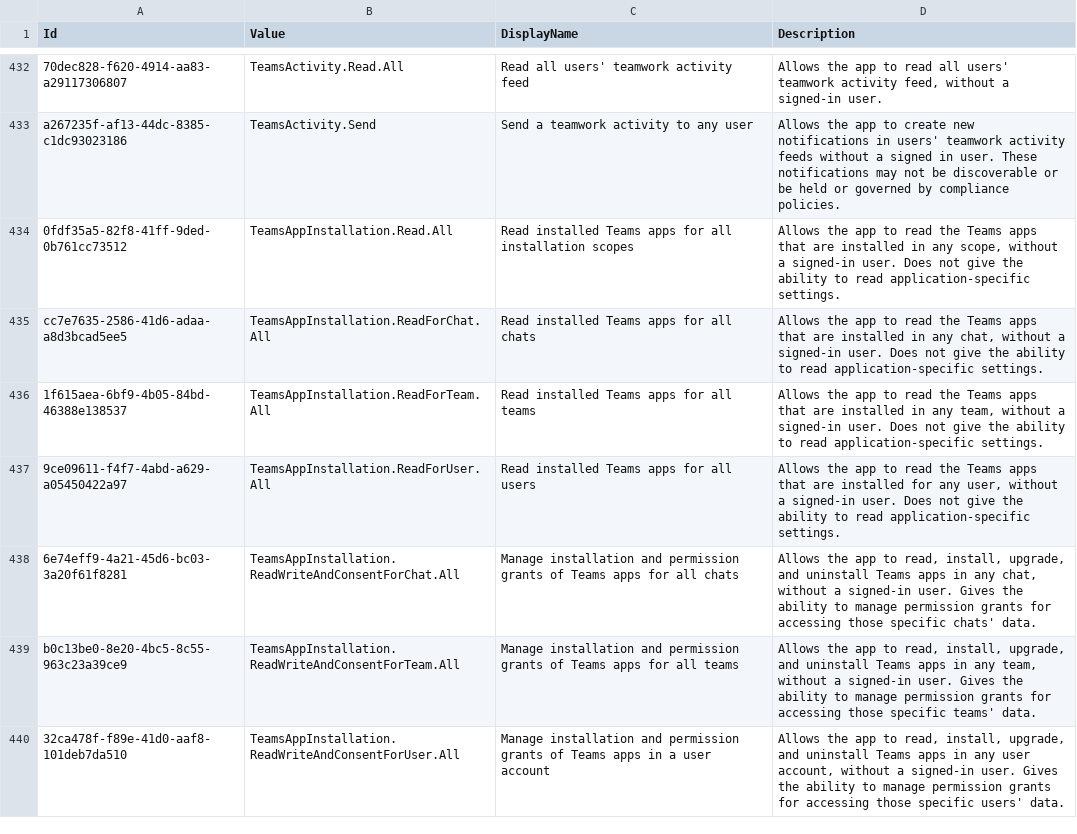
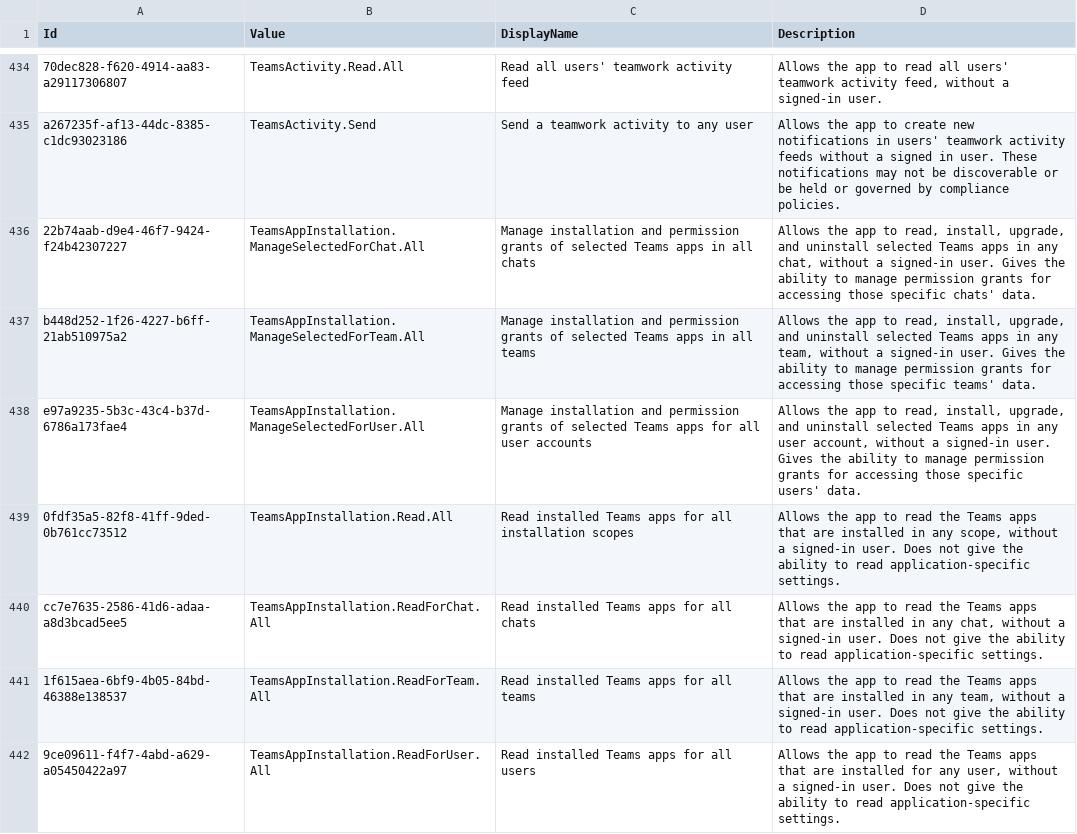
Before and after one commit to merill/microsoft-info, a CSV file: _info/GraphAppRoles.csv, drawn as a sheet; only a part is shown, gaps mark what is left out; the shorter side is filled out with more unchanged rows; the diff covers the shown part only; the diff names each change by its address in the sheet, - before the commit and + after, or states it on an @@ line.

```diff
--- a/_info/GraphAppRoles.csv
+++ b/_info/GraphAppRoles.csv
+row 436: 22b74aab-d9e4-46f7-9424-f24b42307227 | TeamsAppInstallation.ManageSelectedForChat.All | Manage installation and permission grants of selected Teams apps in all chats | Allows the app to read, install, upgrade, and uninstall selected Teams apps in any chat, without a signed-in user. Gives the ability to manage permission grants for accessing those specific chats' data.
+row 437: b448d252-1f26-4227-b6ff-21ab510975a2 | TeamsAppInstallation.ManageSelectedForTeam.All | Manage installation and permission grants of selected Teams apps in all teams | Allows the app to read, install, upgrade, and uninstall selected Teams apps in any team, without a signed-in user. Gives the ability to manage permission grants for accessing those specific teams' data.
+row 438: e97a9235-5b3c-43c4-b37d-6786a173fae4 | TeamsAppInstallation.ManageSelectedForUser.All | Manage installation and permission grants of selected Teams apps for all user accounts | Allows the app to read, install, upgrade, and uninstall selected Teams apps in any user account, without a signed-in user. Gives the ability to manage permission grants for accessing those specific users' data.
```
Also changed, not shown: 8 added rows elsewhere in this file, _info/GraphDelegateRoles.csv, 2 other files.
